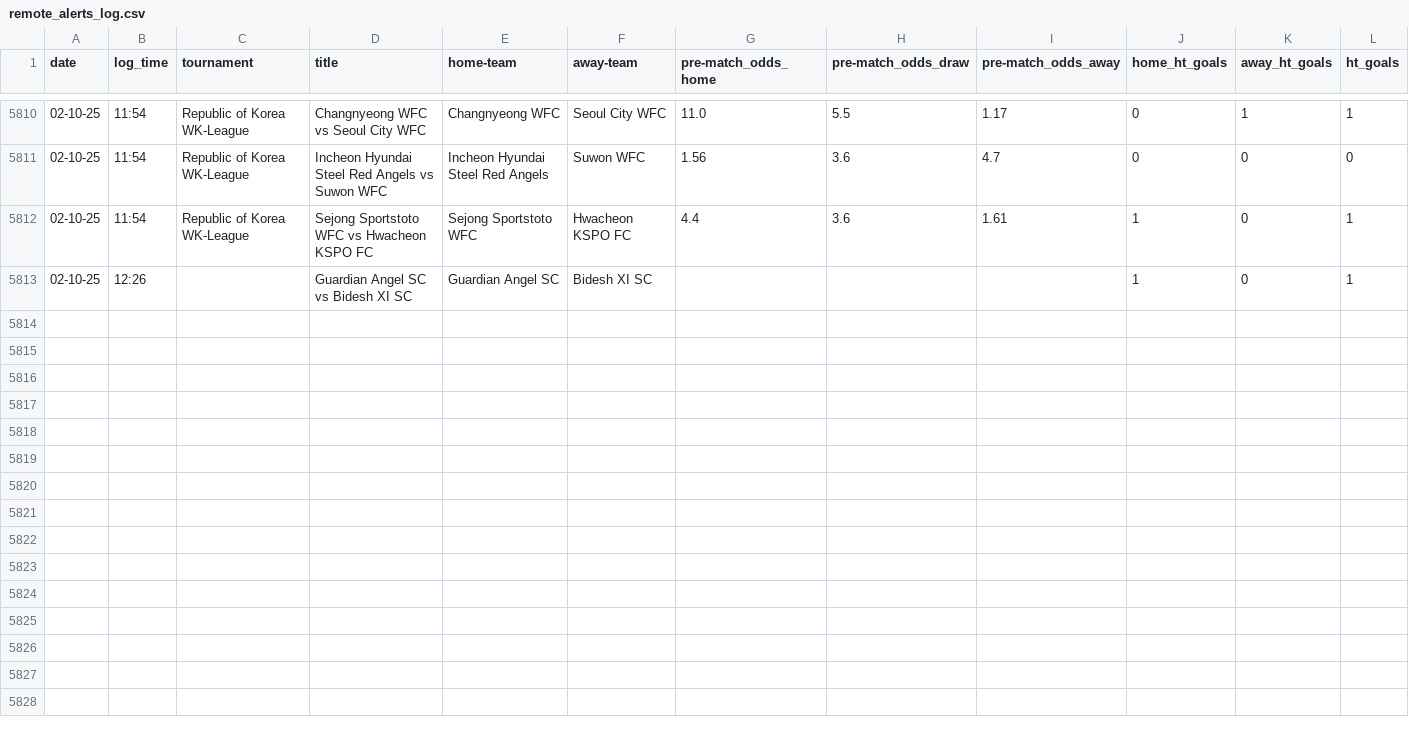
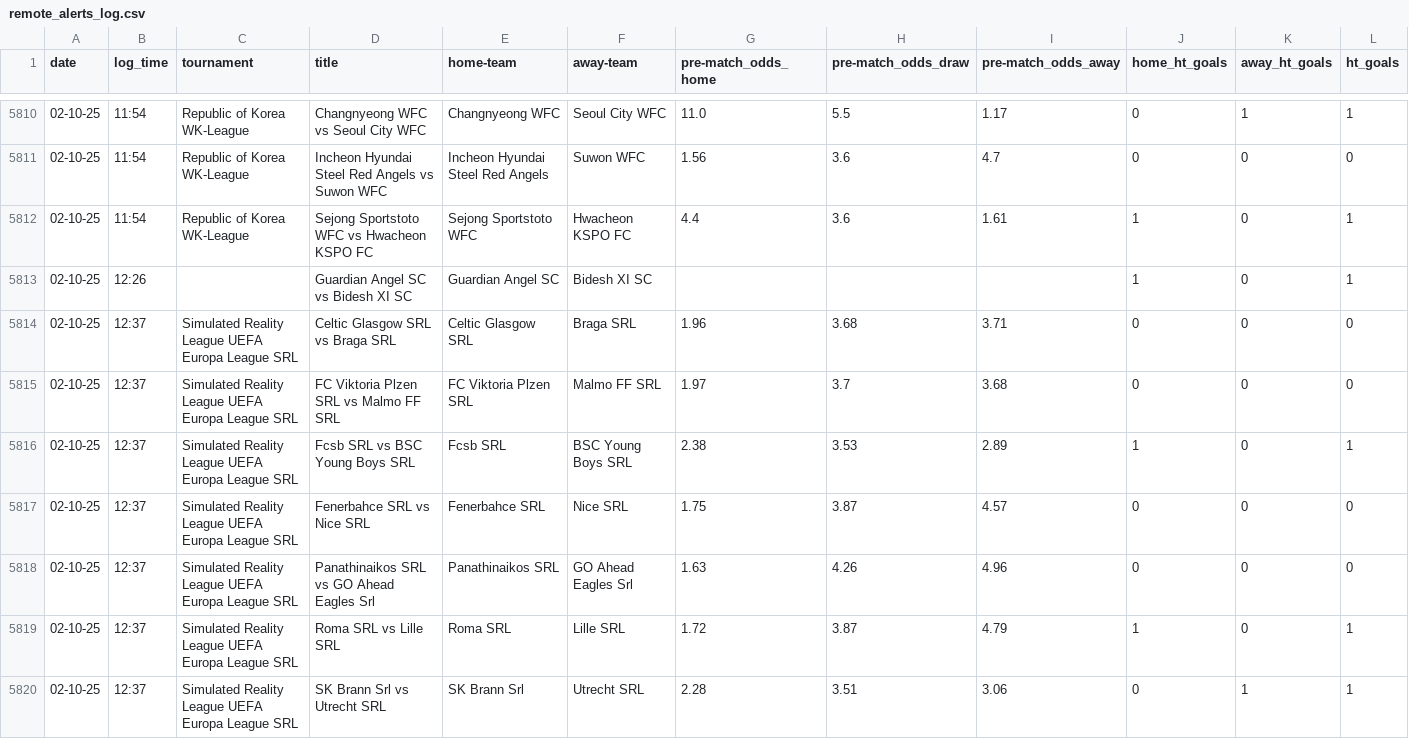
Before and after one commit to tomisile/atom, a CSV file: remote_alerts_log.csv, drawn as a sheet; only a part is shown, gaps mark what is left out; the diff names each change by its address in the sheet, - before the commit and + after, or states it on an @@ line.

```diff
--- a/remote_alerts_log.csv
+++ b/remote_alerts_log.csv
+row 5814: 02-10-25 | 12:37 | Simulated Reality League UEFA Europa League SRL | Celtic Glasgow SRL vs Braga SRL | Celtic Glasgow SRL | Braga SRL | 1.96 | 3.68 | 3.71 | 0 | 0 | 0
+row 5815: 02-10-25 | 12:37 | Simulated Reality League UEFA Europa League SRL | FC Viktoria Plzen SRL vs Malmo FF SRL | FC Viktoria Plzen SRL | Malmo FF SRL | 1.97 | 3.7 | 3.68 | 0 | 0 | 0
+row 5816: 02-10-25 | 12:37 | Simulated Reality League UEFA Europa League SRL | Fcsb SRL vs BSC Young Boys SRL | Fcsb SRL | BSC Young Boys SRL | 2.38 | 3.53 | 2.89 | 1 | 0 | 1
+row 5817: 02-10-25 | 12:37 | Simulated Reality League UEFA Europa League SRL | Fenerbahce SRL vs Nice SRL | Fenerbahce SRL | Nice SRL | 1.75 | 3.87 | 4.57 | 0 | 0 | 0
+row 5818: 02-10-25 | 12:37 | Simulated Reality League UEFA Europa League SRL | Panathinaikos SRL vs GO Ahead Eagles Srl | Panathinaikos SRL | GO Ahead Eagles Srl | 1.63 | 4.26 | 4.96 | 0 | 0 | 0
+row 5819: 02-10-25 | 12:37 | Simulated Reality League UEFA Europa League SRL | Roma SRL vs Lille SRL | Roma SRL | Lille SRL | 1.72 | 3.87 | 4.79 | 1 | 0 | 1
+row 5820: 02-10-25 | 12:37 | Simulated Reality League UEFA Europa League SRL | SK Brann Srl vs Utrecht SRL | SK Brann Srl | Utrecht SRL | 2.28 | 3.51 | 3.06 | 0 | 1 | 1
```
